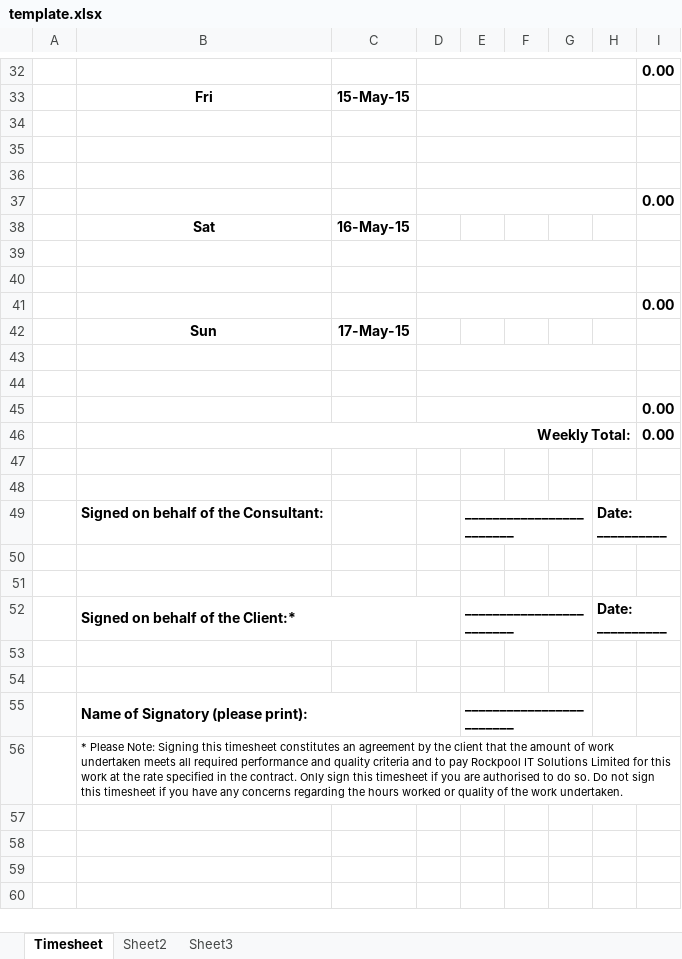
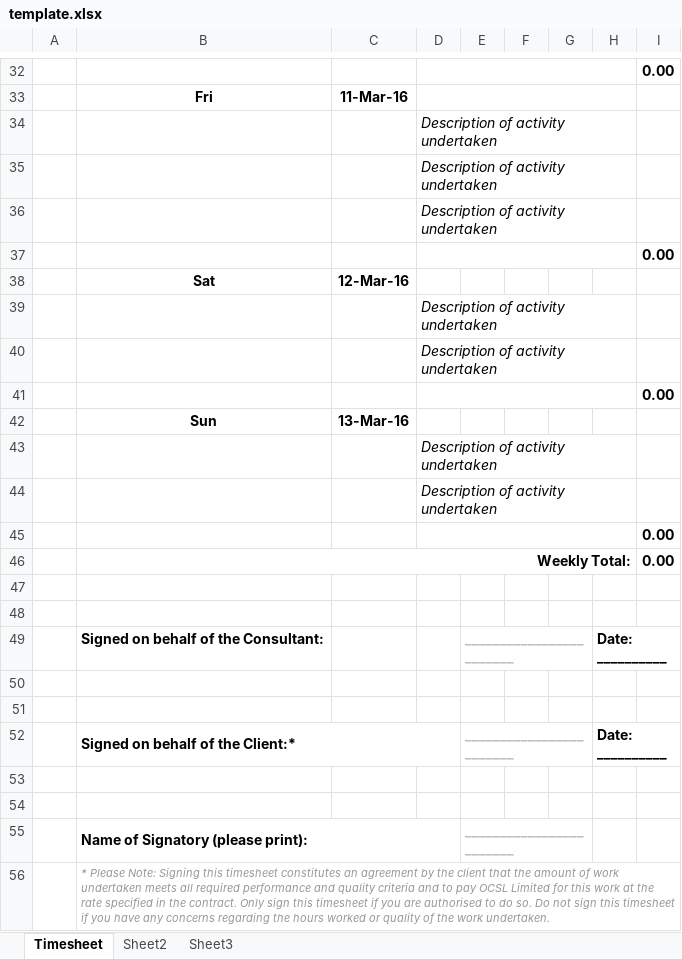
Before and after one commit to iainp999/rp-timesheet, an Excel workbook: template.xlsx, sheet Timesheet, drawn as a sheet; only a part is shown, gaps mark what is left out; values as stored, in another font and other column widths than the file's, no borders; charts and pictures not drawn; the diff covers the shown part only; the diff names each change by its address in the sheet, - before the commit and + after, or states it on an @@ line.

```diff
--- a/template.xlsx (sheet Timesheet)
+++ b/template.xlsx (sheet Timesheet)
-C33: 15-May-15
+C33: 11-Mar-16
-D34:D36: (empty)
+D34:D36: Description of activity undertaken
-C38: 16-May-15
+C38: 12-Mar-16
-D39:D40: (empty)
+D39:D40: Description of activity undertaken
-C42: 17-May-15
+C42: 13-Mar-16
-D43:D44: (empty)
+D43:D44: Description of activity undertaken
-E49 text colour: black
+E49 text colour: #C0C0C0
-E52 text colour: black
+E52 text colour: #C0C0C0
-E55 text colour: black
+E55 text colour: #C0C0C0
-B56: …to pay Rockpool IT Solutions Limited for…
+B56: …to pay OCSL Limited for…
@@ B56 italic: off → on, text colour: black → #969696 @@
```
Also changed, not shown: 17 edited cells and merged cells elsewhere in this sheet, formulas that keep their value, charts or pictures, 1 other file.
